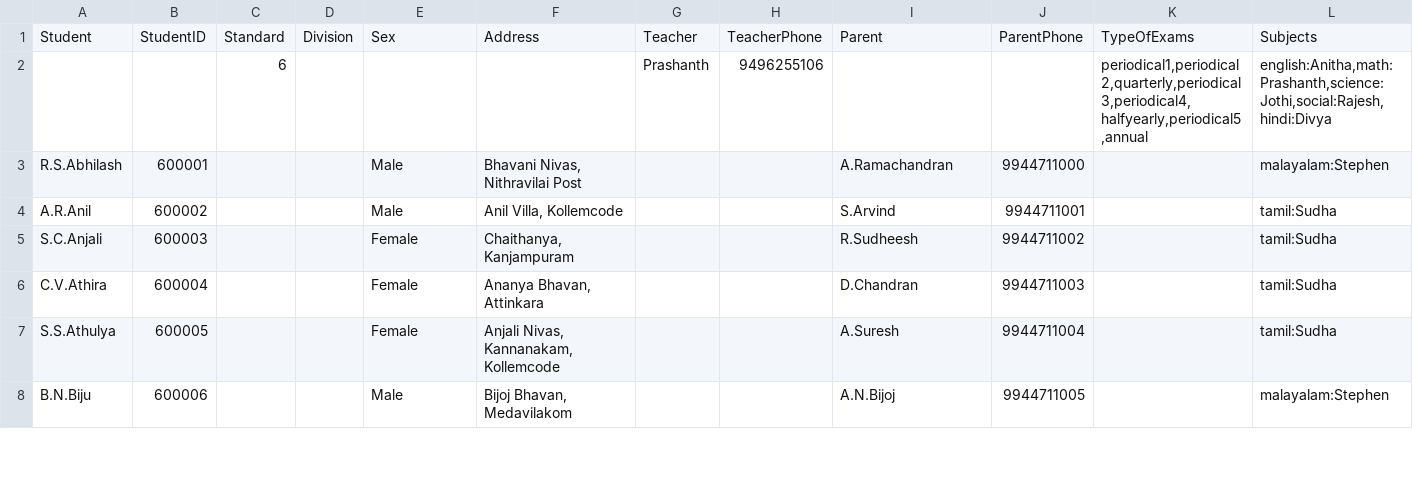
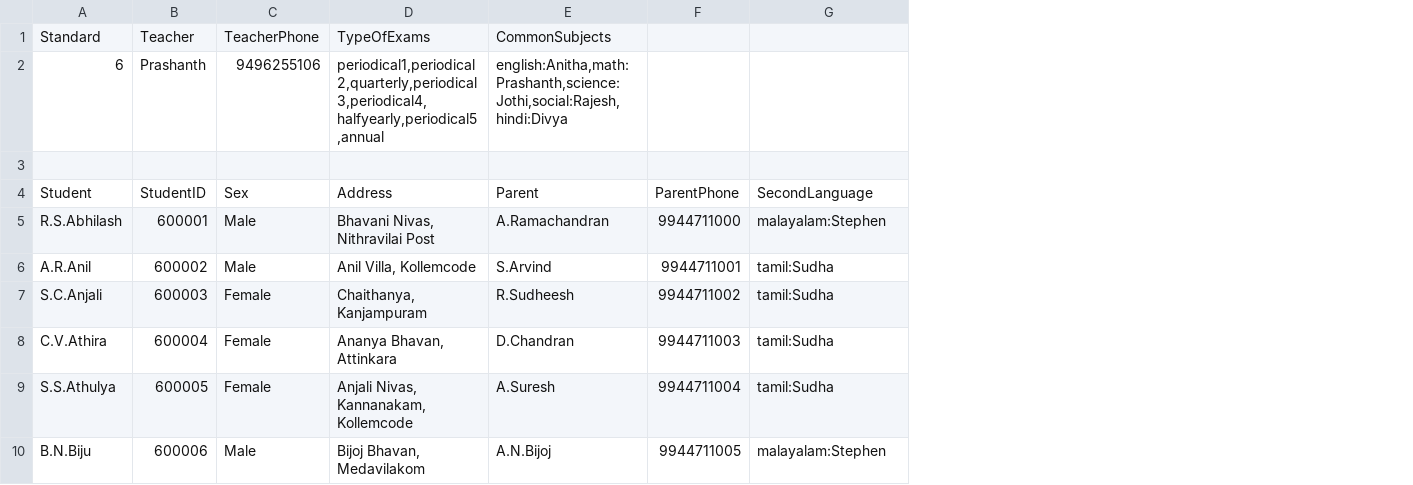
Before and after one commit to rajavijin/greedEd, a CSV file: latest-data/sixth-standard.csv, drawn as a sheet; only a part is shown; removed rows and columns are numbered as before the commit, all else as after; the diff names each change by its address in the sheet, - before the commit and + after, or states it on an @@ line.

Commit message:
standard

```diff
--- a/latest-data/sixth-standard.csv
+++ b/latest-data/sixth-standard.csv
-column C, row 1: Standard
-column D, row 1: Division
-column G, row 1: Teacher
-column H, row 1: TeacherPhone
-column K, row 1: TypeOfExams
+row 1: Standard | Teacher | TeacherPhone | TypeOfExams | CommonSubjects
+row 2: 6 | Prashanth | 9496255106 | periodical1,periodical2,quarterly,periodical3,periodical4,halfyearly,periodical5,annual | english:Anitha,math:Prashanth,science:Jothi,social:Rajesh,hindi:Divya
+row 3: (empty)
-G4: Subjects
+G4: SecondLanguage
-row 2:  |  | 6 |  |  |  | Prashanth | 9496255106 |  |  | periodical1,periodical2,quarterly,periodical3,periodical4,halfyearly,periodical5,annual | english:Anitha,math:Prashanth,science:Jothi,social:Rajesh,hindi:Divya
```
